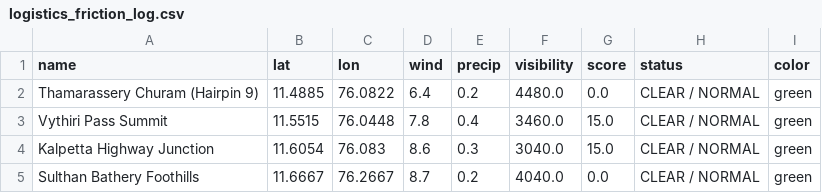
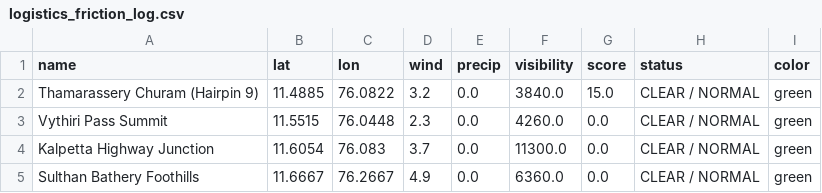
Before and after one commit to hridhikrishna/Supply-Chain-Environmental-Friction, a CSV file: logistics_friction_log.csv, drawn as a sheet.

```diff
--- a/logistics_friction_log.csv
+++ b/logistics_friction_log.csv
@@ -1,5 +1,5 @@
 name,lat,lon,wind,precip,visibility,score,status,color
-Thamarassery Churam (Hairpin 9),11.4885,76.0822,6.4,0.2,4480.0,0.0,CLEAR / NORMAL,green
-Vythiri Pass Summit,11.5515,76.0448,7.8,0.4,3460.0,15.0,CLEAR / NORMAL,green
-Kalpetta Highway Junction,11.6054,76.083,8.6,0.3,3040.0,15.0,CLEAR / NORMAL,green
-Sulthan Bathery Foothills,11.6667,76.2667,8.7,0.2,4040.0,0.0,CLEAR / NORMAL,green
+Thamarassery Churam (Hairpin 9),11.4885,76.0822,3.2,0.0,3840.0,15.0,CLEAR / NORMAL,green
+Vythiri Pass Summit,11.5515,76.0448,2.3,0.0,4260.0,0.0,CLEAR / NORMAL,green
+Kalpetta Highway Junction,11.6054,76.083,3.7,0.0,11300.0,0.0,CLEAR / NORMAL,green
+Sulthan Bathery Foothills,11.6667,76.2667,4.9,0.0,6360.0,0.0,CLEAR / NORMAL,green
```
Also changed, not shown: 1 other file.
